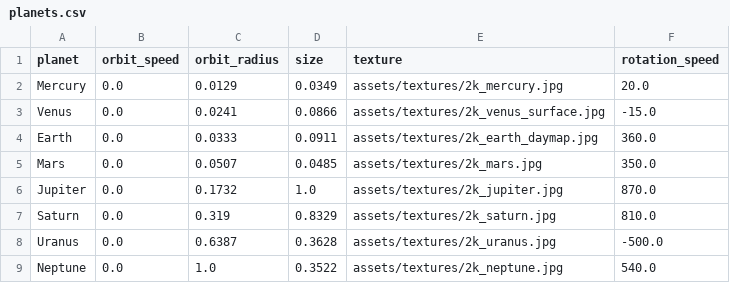
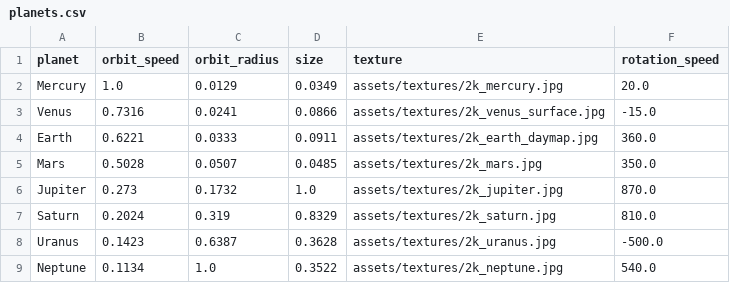
Before and after one commit to josucueva/solar-system-opengl, a CSV file: assets/data/planets.csv, drawn as a sheet.

Commit message:
Changed stars background to stars with milky way, re added orbit speed, reduced moon orbit radius

```diff
--- a/assets/data/planets.csv
+++ b/assets/data/planets.csv
@@ -1,9 +1,9 @@
 planet,orbit_speed,orbit_radius,size,texture,rotation_speed
-Mercury,0.0,0.0129,0.0349,assets/textures/2k_mercury.jpg,20.0
-Venus,0.0,0.0241,0.0866,assets/textures/2k_venus_surface.jpg,-15.0
-Earth,0.0,0.0333,0.0911,assets/textures/2k_earth_daymap.jpg,360.0
-Mars,0.0,0.0507,0.0485,assets/textures/2k_mars.jpg,350.0
-Jupiter,0.0,0.1732,1.0,assets/textures/2k_jupiter.jpg,870.0
-Saturn,0.0,0.319,0.8329,assets/textures/2k_saturn.jpg,810.0
-Uranus,0.0,0.6387,0.3628,assets/textures/2k_uranus.jpg,-500.0
-Neptune,0.0,1.0,0.3522,assets/textures/2k_neptune.jpg,540.0
+Mercury,1.0,0.0129,0.0349,assets/textures/2k_mercury.jpg,20.0
+Venus,0.7316,0.0241,0.0866,assets/textures/2k_venus_surface.jpg,-15.0
+Earth,0.6221,0.0333,0.0911,assets/textures/2k_earth_daymap.jpg,360.0
+Mars,0.5028,0.0507,0.0485,assets/textures/2k_mars.jpg,350.0
+Jupiter,0.273,0.1732,1.0,assets/textures/2k_jupiter.jpg,870.0
+Saturn,0.2024,0.319,0.8329,assets/textures/2k_saturn.jpg,810.0
+Uranus,0.1423,0.6387,0.3628,assets/textures/2k_uranus.jpg,-500.0
+Neptune,0.1134,1.0,0.3522,assets/textures/2k_neptune.jpg,540.0
```
Also changed, not shown: 1 other file.
